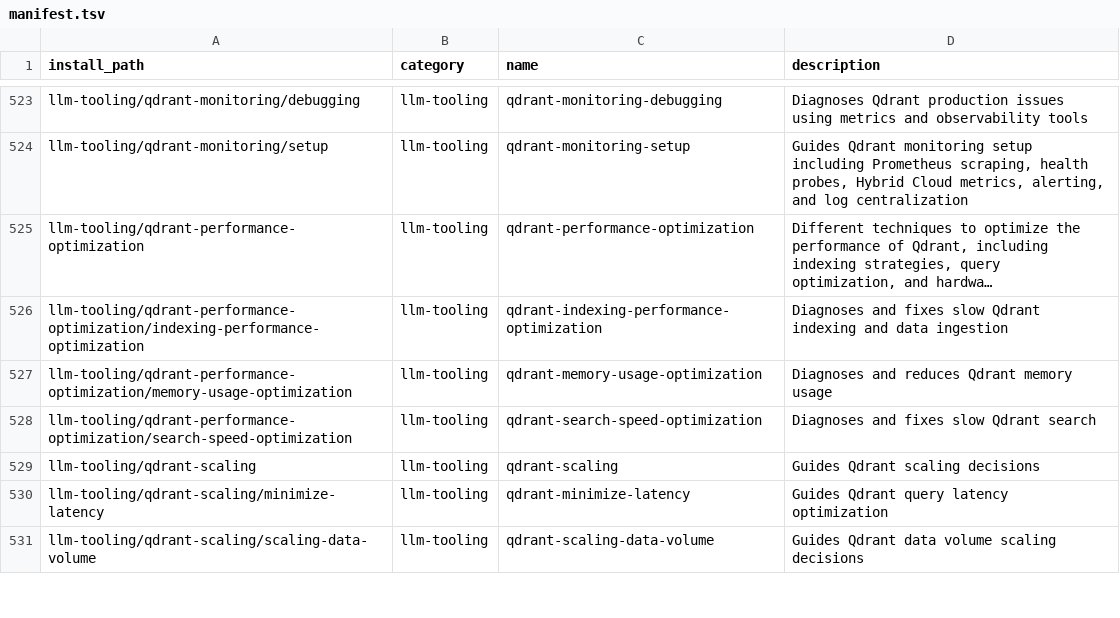
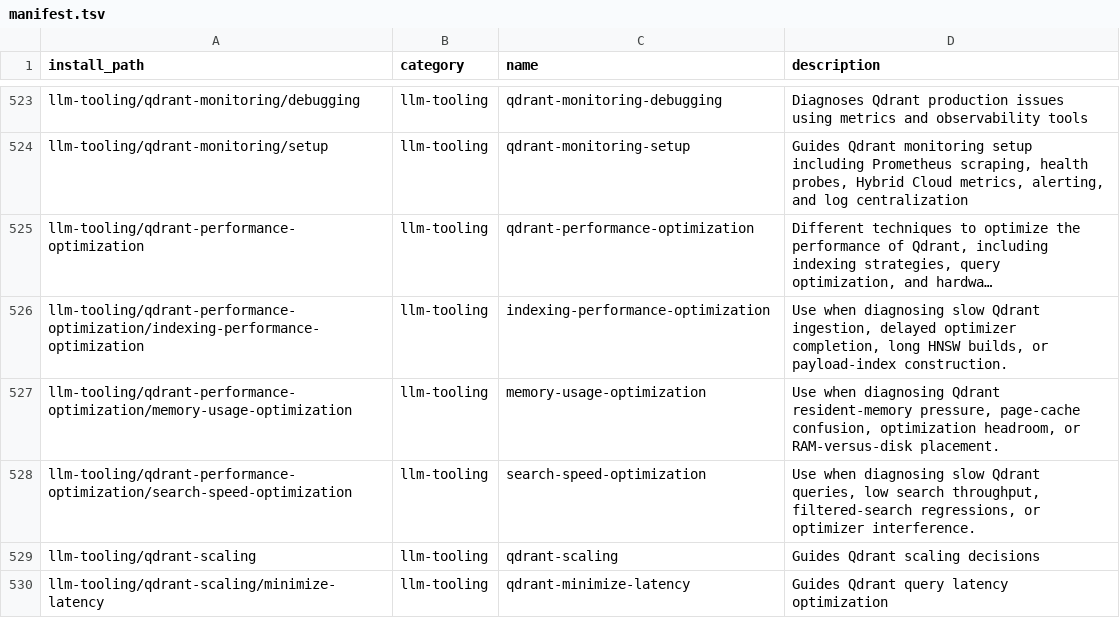
Before and after one commit to mouadja02/skills, a TSV file: docs/manifest.tsv, drawn as a sheet; only a part is shown, gaps mark what is left out; the shorter side is filled out with more unchanged rows; long unchanged cells end in …; the diff names each change by its address in the sheet, - before the commit and + after, or states it on an @@ line.

Commit message:
fix(qdrant): repair performance skill guidance (#13)

```diff
--- a/docs/manifest.tsv
+++ b/docs/manifest.tsv
-C526 (name): qdrant-indexing-performance-optimization
+C526 (name): indexing-performance-optimization
-D526 (description): Diagnoses and fixes slow Qdrant indexing and data ingestion
+D526 (description): Use when diagnosing slow Qdrant ingestion, delayed optimizer completion, long HNSW builds, or payload-index construction.
-C527 (name): qdrant-memory-usage-optimization
+C527 (name): memory-usage-optimization
-D527 (description): Diagnoses and reduces Qdrant memory usage
+D527 (description): Use when diagnosing Qdrant resident-memory pressure, page-cache confusion, optimization headroom, or RAM-versus-disk placement.
-C528 (name): qdrant-search-speed-optimization
+C528 (name): search-speed-optimization
-D528 (description): Diagnoses and fixes slow Qdrant search
+D528 (description): Use when diagnosing slow Qdrant queries, low search throughput, filtered-search regressions, or optimizer interference.
```
Also changed, not shown: 7 other files.
